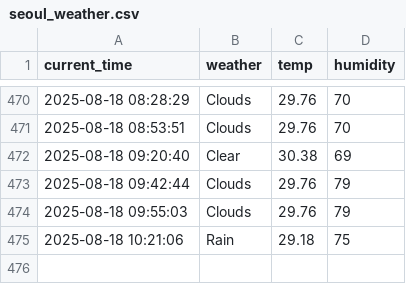
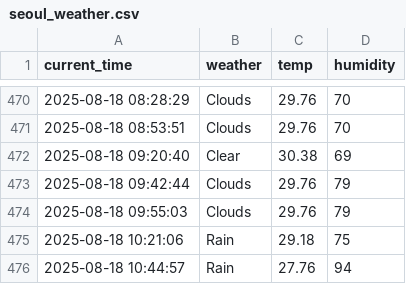
Before and after one commit to shlee135/weather, a CSV file: seoul_weather.csv, drawn as a sheet; only a part is shown, gaps mark what is left out.

```diff
--- a/seoul_weather.csv
+++ b/seoul_weather.csv
@@ -475 +475,2 @@ current_time,weather,temp,humidity
 2025-08-18 10:21:06,Rain,29.18,75
+2025-08-18 10:44:57,Rain,27.76,94
```
